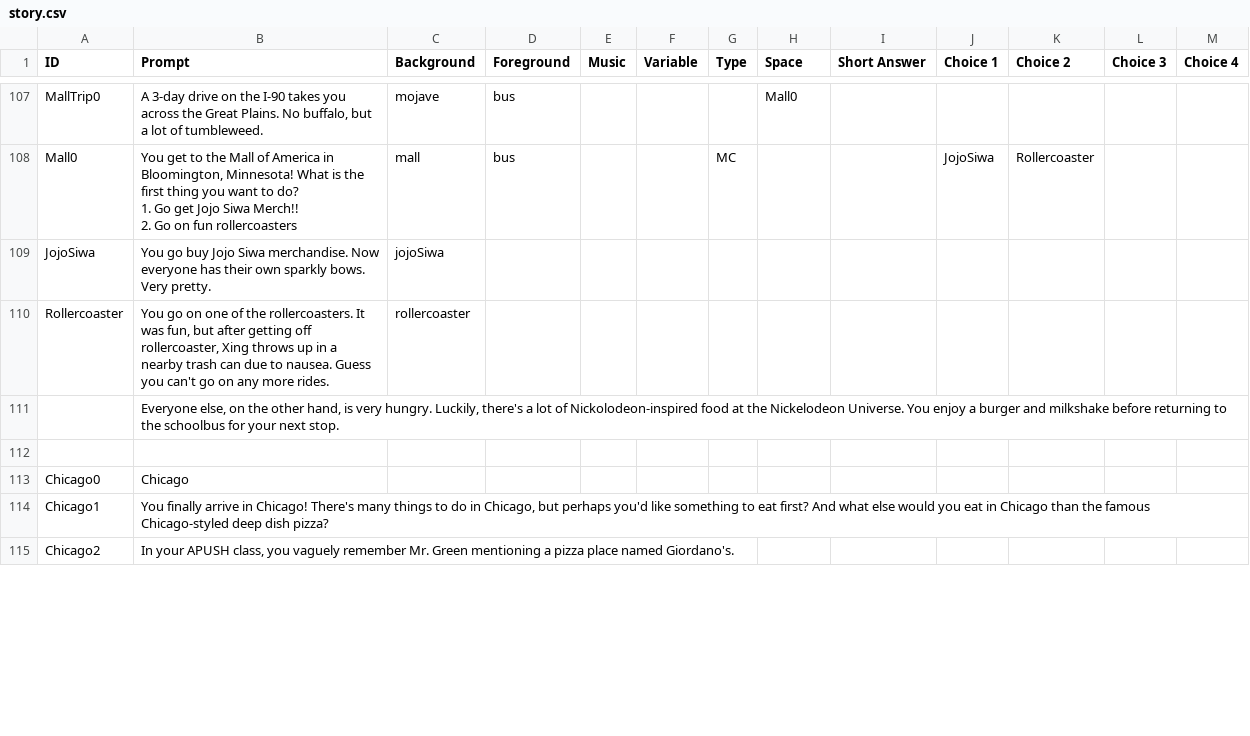
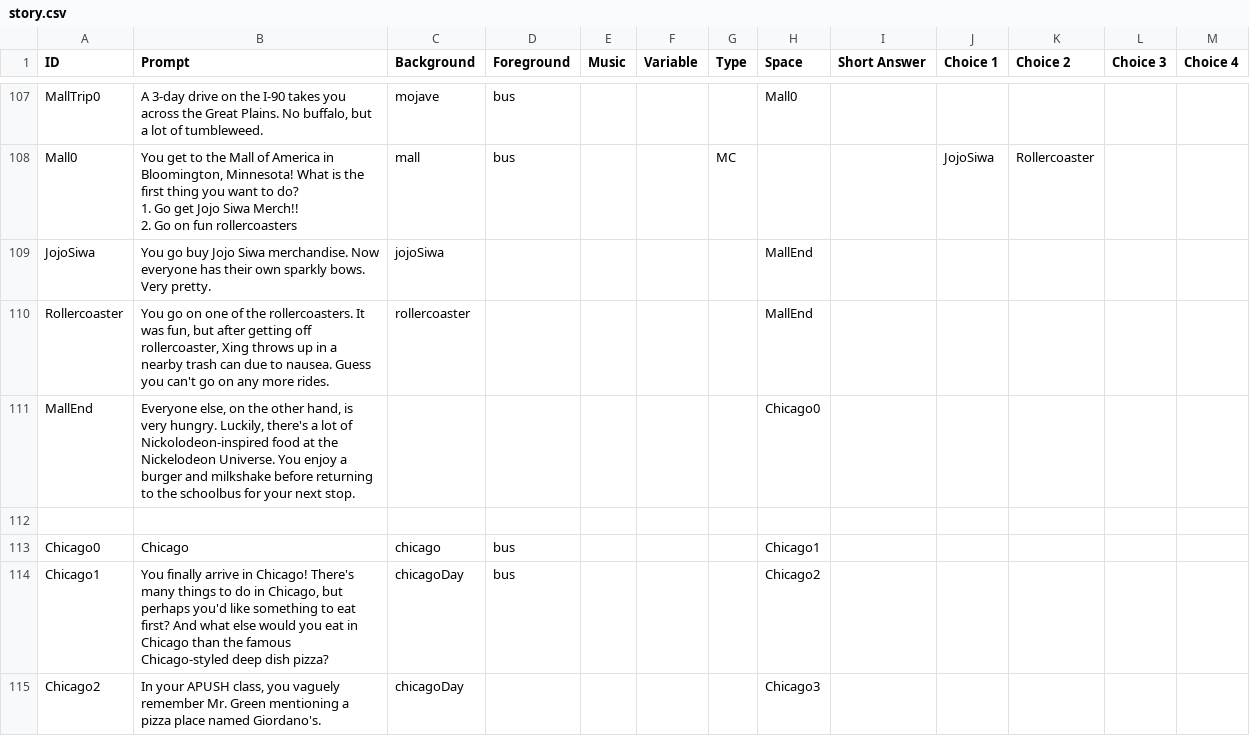
Before and after one commit to FlyOrBoom/muricantrails, a CSV file: story.csv, drawn as a sheet; only a part is shown, gaps mark what is left out; the diff covers the shown part only.

```diff
--- a/story.csv
+++ b/story.csv
@@ -158,8 +158,8 @@ Mall0,"You get to the Mall of America in Bloomington, Minnesota! What is the fir
 2. Go on fun rollercoasters ",mall,bus,,,MC,,,JojoSiwa,Rollercoaster,,
-JojoSiwa,You go buy Jojo Siwa merchandise. Now everyone has their own sparkly bows. Very pretty.,jojoSiwa,,,,,,,,,,
-Rollercoaster,"You go on one of the rollercoasters. It was fun, but after getting off rollercoaster, Xing throws up in a nearby trash can due to nausea. Guess you can't go on any more rides.",rollercoaster,,,,,,,,,,
-,"Everyone else, on the other hand, is very hungry. Luckily, there's a lot of Nickolodeon-inspired food at the Nickelodeon Universe. You enjoy a burger and milkshake before returning to the schoolbus for your next stop.",,,,,,,,,,,
+JojoSiwa,You go buy Jojo Siwa merchandise. Now everyone has their own sparkly bows. Very pretty.,jojoSiwa,,,,,MallEnd,,,,,
+Rollercoaster,"You go on one of the rollercoasters. It was fun, but after getting off rollercoaster, Xing throws up in a nearby trash can due to nausea. Guess you can't go on any more rides.",rollercoaster,,,,,MallEnd,,,,,
+MallEnd,"Everyone else, on the other hand, is very hungry. Luckily, there's a lot of Nickolodeon-inspired food at the Nickelodeon Universe. You enjoy a burger and milkshake before returning to the schoolbus for your next stop.",,,,,,Chicago0,,,,,
 ,,,,,,,,,,,,
-Chicago0,Chicago,,,,,,,,,,,
-Chicago1,"You finally arrive in Chicago! There's many things to do in Chicago, but perhaps you'd like something to eat first? And what else would you eat in Chicago than the famous Chicago-styled deep dish pizza?",,,,,,,,,,,
-Chicago2,"In your APUSH class, you vaguely remember Mr. Green mentioning a pizza place named Giordano's.",,,,,,,,,,,
+Chicago0,Chicago,chicago,bus,,,,Chicago1,,,,,
+Chicago1,"You finally arrive in Chicago! There's many things to do in Chicago, but perhaps you'd like something to eat first? And what else would you eat in Chicago than the famous Chicago-styled deep dish pizza?",chicagoDay,bus,,,,Chicago2,,,,,
+Chicago2,"In your APUSH class, you vaguely remember Mr. Green mentioning a pizza place named Giordano's.",chicagoDay,,,,,Chicago3,,,,,
```
Also changed, not shown: 5 added rows, 1 removed row and 41 edited cells elsewhere in this file, 2 other files.
